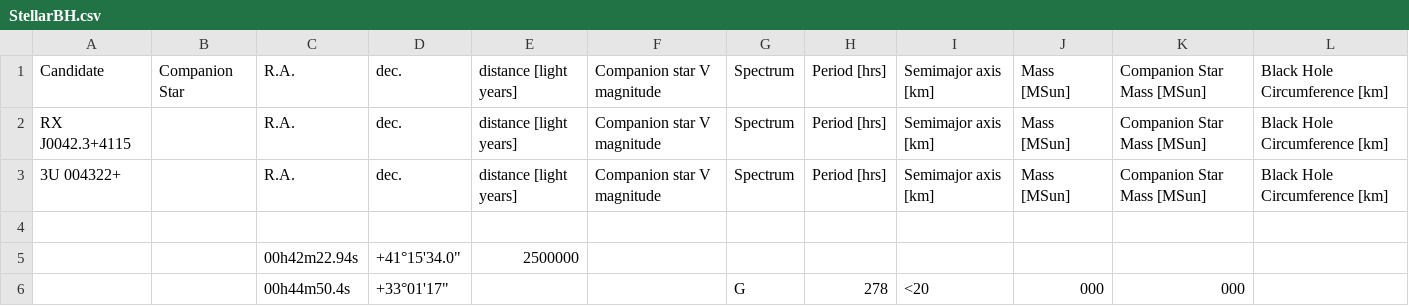
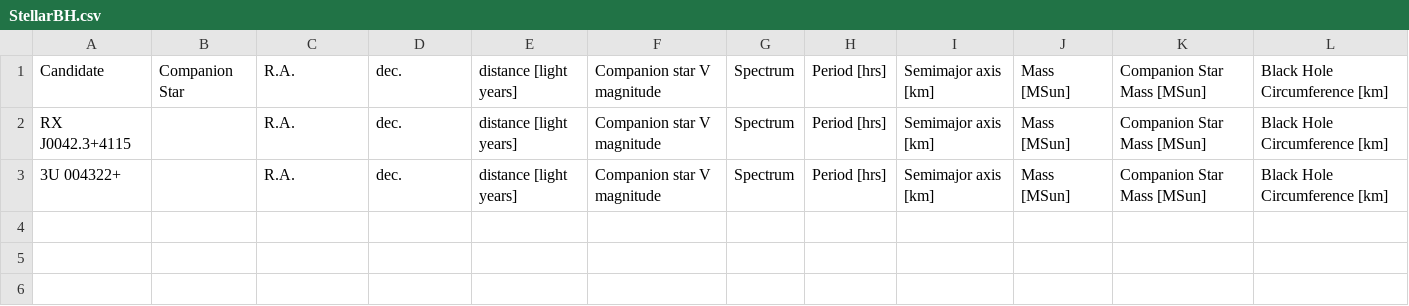
Before and after one commit to ashcat2005/RealBlackHoles, a CSV file: StellarBH.csv, drawn as a sheet; the diff names each change by its address in the sheet, - before the commit and + after, or states it on an @@ line.

Commit message:
Update StellarBH.csv

```diff
--- a/StellarBH.csv
+++ b/StellarBH.csv
-row 4: (empty)
-row 5:  |  | 00h42m22.94s | +41°15'34.0" | 2500000
-row 6:  |  | 00h44m50.4s | +33°01'17" |  |  | G | 278 | <20 | 000 | 000
```
